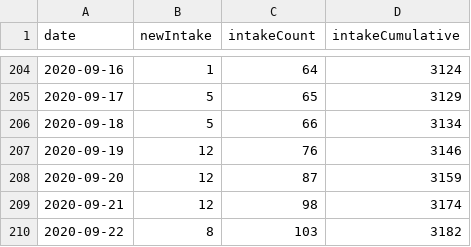
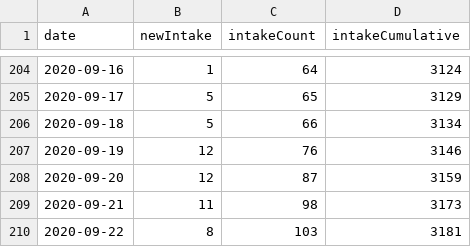
Before and after one commit to fboerman/covid-19-data, a CSV file: nederland/stichting_nice/stichting-nice-timeseries.csv, drawn as a sheet; only a part is shown, gaps mark what is left out.

Commit message:
auto data update NL and world data

```diff
--- a/nederland/stichting_nice/stichting-nice-timeseries.csv
+++ b/nederland/stichting_nice/stichting-nice-timeseries.csv
@@ -208,3 +208,3 @@ date;newIntake;intakeCount;intakeCumulative
 2020-09-20;12;87;3159
-2020-09-21;12;98;3174
-2020-09-22;8;103;3182
+2020-09-21;11;98;3173
+2020-09-22;8;103;3181
```
